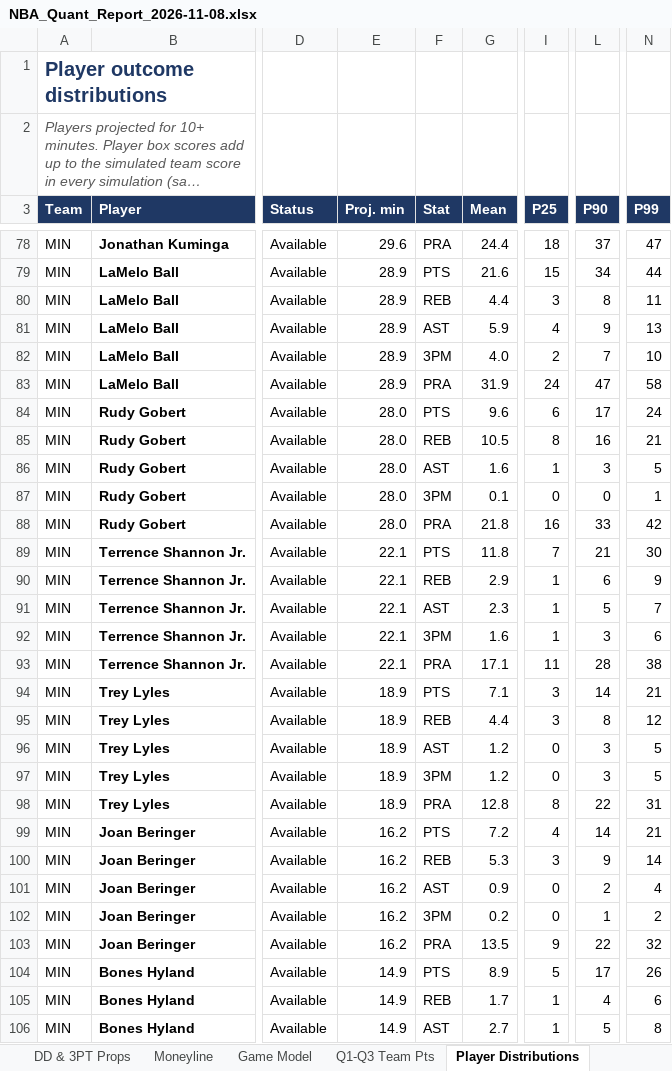
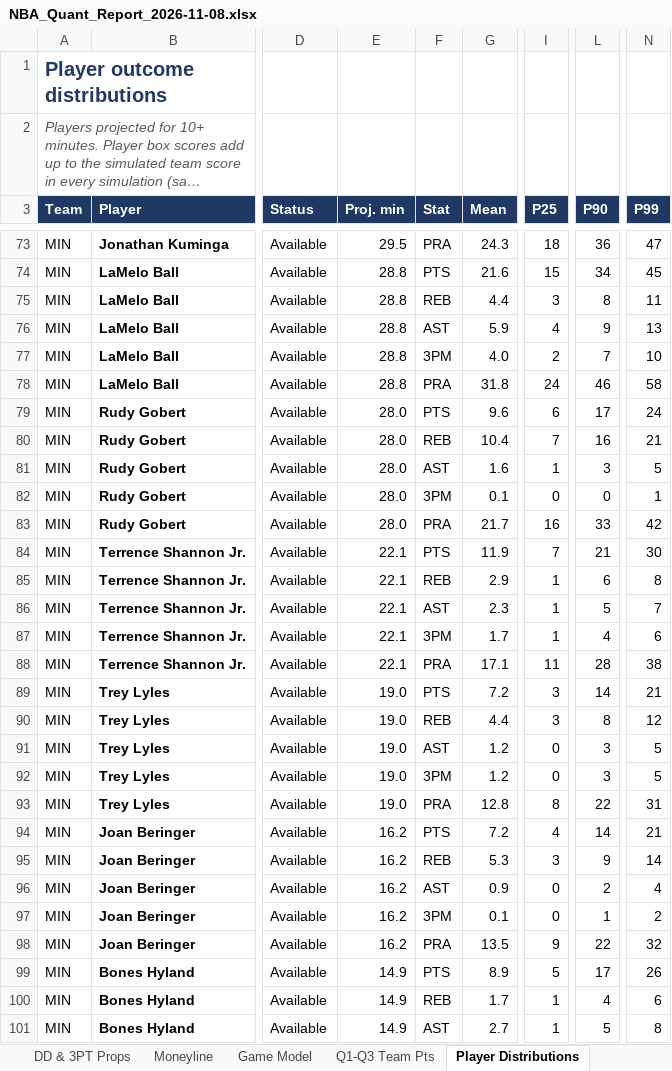
Before and after one commit to HeyShawtty/nba-quant-desk, an Excel workbook: reports/NBA_Quant_Report_2026-11-08.xlsx, sheet Player Distributions, drawn as a sheet; only a part is shown, gaps mark what is left out; long unchanged cells end in …; values as stored, in another font and other column widths than the file's, no borders; addresses are those after the commit; the diff covers the shown part only; the diff names each change by its address in the sheet, - before the commit and + after, or states it on an @@ line.

```diff
--- a/reports/NBA_Quant_Report_2026-11-08.xlsx (sheet Player Distributions)
+++ b/reports/NBA_Quant_Report_2026-11-08.xlsx (sheet Player Distributions)
-E73 (Proj. min): 29.6
+E73 (Proj. min): 29.5
-G73 (Mean): 24.4
+G73 (Mean): 24.3
-L73 (P90): 37
+L73 (P90): 36
-E74:E78 (Proj. min): 28.9
+E74:E78 (Proj. min): 28.8
-N74 (P99): 44
+N74 (P99): 45
-G78 (Mean): 31.9
+G78 (Mean): 31.8
-L78 (P90): 47
+L78 (P90): 46
-G80 (Mean): 10.5
+G80 (Mean): 10.4
-I80 (P25): 8
+I80 (P25): 7
-G83 (Mean): 21.8
+G83 (Mean): 21.7
-G84 (Mean): 11.8
+G84 (Mean): 11.9
-N85 (P99): 9
+N85 (P99): 8
-G87 (Mean): 1.6
+G87 (Mean): 1.7
-L87 (P90): 3
+L87 (P90): 4
-E89:E93 (Proj. min): 18.9
+E89:E93 (Proj. min): 19.0
-G89 (Mean): 7.1
+G89 (Mean): 7.2
-G97 (Mean): 0.2
+G97 (Mean): 0.1
```
Also changed, not shown: 10 added rows, 15 removed rows and 198 edited cells elsewhere in this sheet, sheet Player Thresholds, sheet Rotations & Breakouts, sheet DD & 3PT Props, sheet Standouts, sheet Slate Leaders, sheet Box Scores, 10 more sheets, formulas that keep their value, reports/Data_Bank_2026-27.xlsx, 8 other files.
